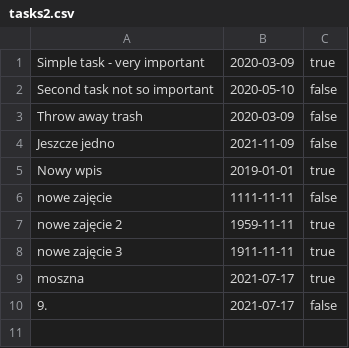
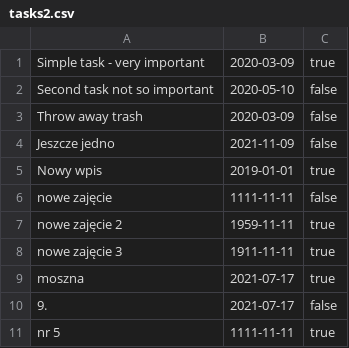
Before and after one commit to MazieKor/KRA_Java_Workshop_revision, a CSV file: tasks2.csv, drawn as a sheet; the diff names each change by its address in the sheet, - before the commit and + after, or states it on an @@ line.

```diff
--- a/tasks2.csv
+++ b/tasks2.csv
+row 11: nr 5 | 1111-11-11 | true
```
Also changed, not shown: 1 other file.
